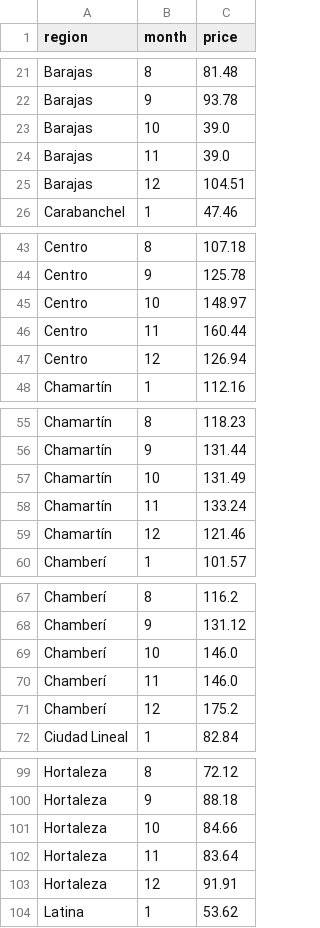
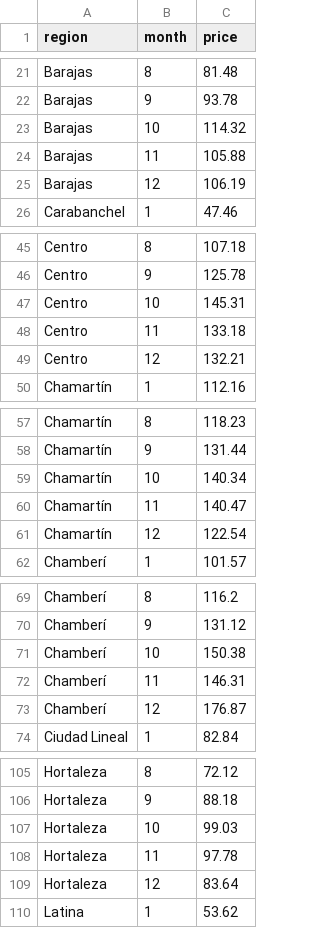
Before and after one commit to NoFunCode/map-app, a CSV file: data/average_prices.csv, drawn as a sheet; only a part is shown, gaps mark what is left out; the diff covers the shown part only.

```diff
--- a/data/average_prices.csv
+++ b/data/average_prices.csv
@@ -22,5 +22,5 @@ Barajas,8,81.48
 Barajas,9,93.78
-Barajas,10,39.0
-Barajas,11,39.0
-Barajas,12,104.51
+Barajas,10,114.32
+Barajas,11,105.88
+Barajas,12,106.19
 Carabanchel,1,47.46
@@ -44,5 +46,5 @@ Centro,8,107.18
 Centro,9,125.78
-Centro,10,148.97
-Centro,11,160.44
-Centro,12,126.94
+Centro,10,145.31
+Centro,11,133.18
+Centro,12,132.21
 Chamartín,1,112.16
@@ -56,5 +58,5 @@ Chamartín,8,118.23
 Chamartín,9,131.44
-Chamartín,10,131.49
-Chamartín,11,133.24
-Chamartín,12,121.46
+Chamartín,10,140.34
+Chamartín,11,140.47
+Chamartín,12,122.54
 Chamberí,1,101.57
@@ -68,5 +70,5 @@ Chamberí,8,116.2
 Chamberí,9,131.12
-Chamberí,10,146.0
-Chamberí,11,146.0
-Chamberí,12,175.2
+Chamberí,10,150.38
+Chamberí,11,146.31
+Chamberí,12,176.87
 Ciudad Lineal,1,82.84
@@ -100,5 +106,5 @@ Hortaleza,8,72.12
 Hortaleza,9,88.18
-Hortaleza,10,84.66
-Hortaleza,11,83.64
-Hortaleza,12,91.91
+Hortaleza,10,99.03
+Hortaleza,11,97.78
+Hortaleza,12,83.64
 Latina,1,53.62
```
Also changed, not shown: 17 added rows, 1 removed row and 26 edited cells elsewhere in this file, 3 other files.
